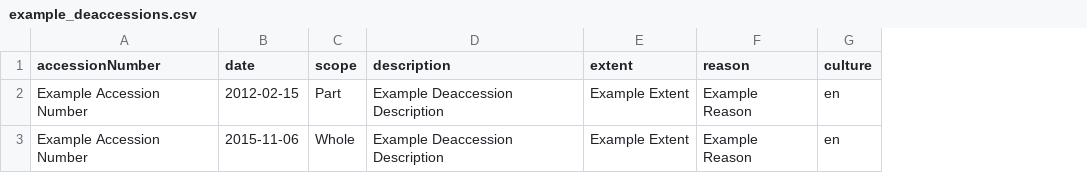
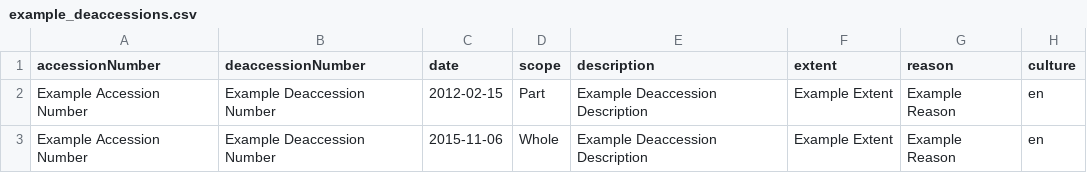
Before and after one commit to artefactual/atom, a CSV file: lib/task/import/example/example_deaccessions.csv, drawn as a sheet; the diff names each change by its address in the sheet, - before the commit and + after, or states it on an @@ line.

Commit message:
Deaccessions CLI import enhancement, Refs #12020
This commit modified the deaccession import CLI task to separate out
the identifier field. In the import CSV, there are now two columns:
- accessionNumber: used to match to accession
- deaccessionNumber: used to populate the identifier field in the DB.
  Shows up in the "Deaccession Number" field in the WebUI.

Commit also includes a fix for a log message.

```diff
--- a/lib/task/import/example/example_deaccessions.csv
+++ b/lib/task/import/example/example_deaccessions.csv
+column B (deaccessionNumber), rows 2-3: Example Deaccession Number | Example Deaccession Number
```
Also changed, not shown: 1 other file.
